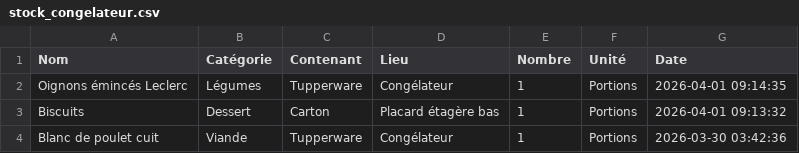
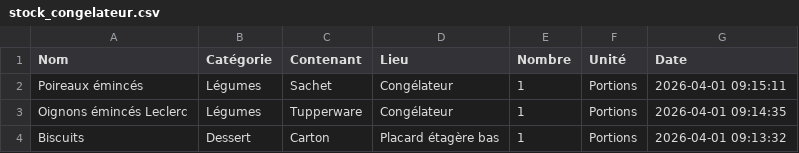
Before and after one commit to stephane0254-png/MamanStock, a CSV file: stock_congelateur.csv, drawn as a sheet; only a part is shown; the shorter side is filled out with more unchanged rows; the diff names each change by its address in the sheet, - before the commit and + after, or states it on an @@ line.

Commit message:
Ajout Poireaux émincés

```diff
--- a/stock_congelateur.csv
+++ b/stock_congelateur.csv
+row 2: Poireaux émincés | Légumes | Sachet | Congélateur | 1 | Portions | 2026-04-01 09:15:11
```
